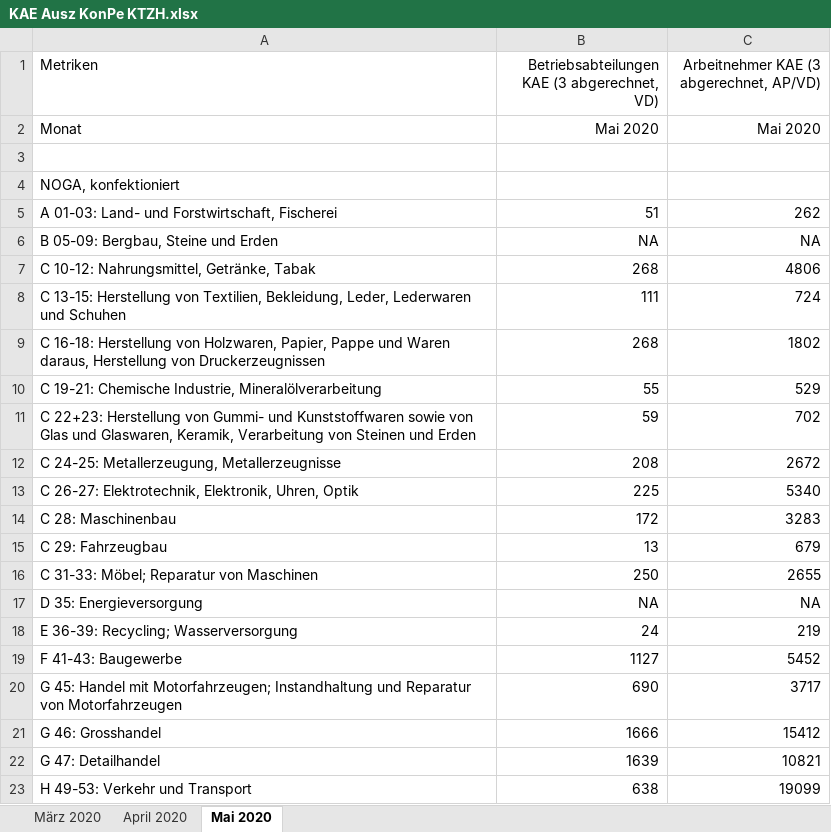
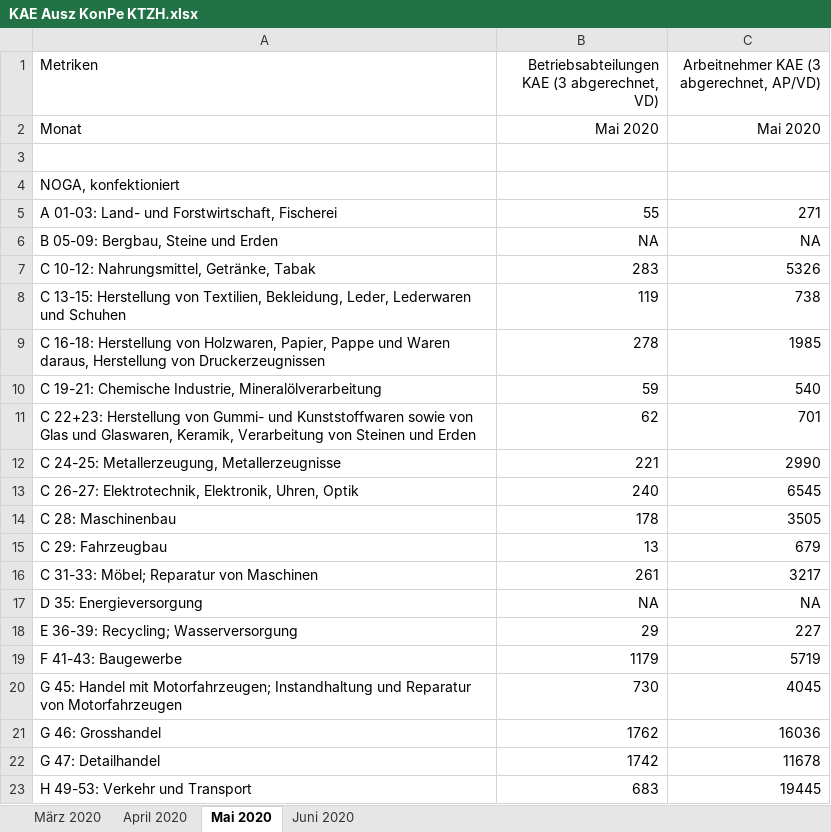
Before and after one commit to statistikZH/covid19monitoring_economy_AWA, an Excel workbook: KAE Ausz KonPe KTZH.xlsx, sheet Mai 2020, drawn as a sheet; only a part is shown; values as stored, in another font and other column widths than the file's, no borders; the diff covers the shown part only; the diff names each change by its address in the sheet, - before the commit and + after, or states it on an @@ line.

```diff
--- a/KAE Ausz KonPe KTZH.xlsx (sheet Mai 2020)
+++ b/KAE Ausz KonPe KTZH.xlsx (sheet Mai 2020)
+sheet tab: Juni 2020
-B5: 51
+B5: 55
-C5: 262
+C5: 271
-B7: 268
+B7: 283
-C7: 4806
+C7: 5326
-B8: 111
+B8: 119
-C8: 724
+C8: 738
-B9: 268
+B9: 278
-C9: 1802
+C9: 1985
-B10: 55
+B10: 59
-C10: 529
+C10: 540
-B11: 59
+B11: 62
-C11: 702
+C11: 701
-B12: 208
+B12: 221
-C12: 2672
+C12: 2990
-B13: 225
+B13: 240
-C13: 5340
+C13: 6545
-B14: 172
+B14: 178
-C14: 3283
+C14: 3505
-B16: 250
+B16: 261
-C16: 2655
+C16: 3217
-B18: 24
+B18: 29
-C18: 219
+C18: 227
-B19: 1127
+B19: 1179
-C19: 5452
+C19: 5719
-B20: 690
+B20: 730
-C20: 3717
+C20: 4045
-B21: 1666
+B21: 1762
-C21: 15412
+C21: 16036
-B22: 1639
+B22: 1742
-C22: 10821
+C22: 11678
-B23: 638
+B23: 683
-C23: 19099
+C23: 19445
```
Also changed, not shown: 22 edited cells elsewhere in this sheet, sheet April 2020, sheet März 2020, 1 other file.
